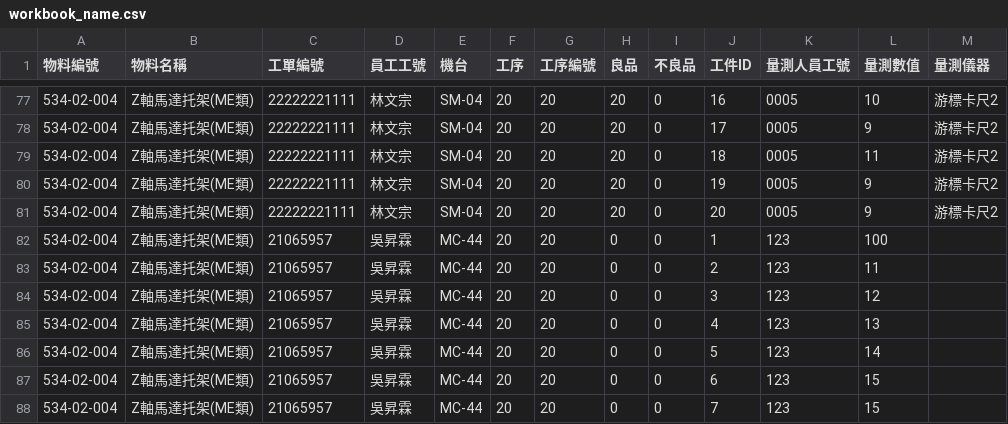
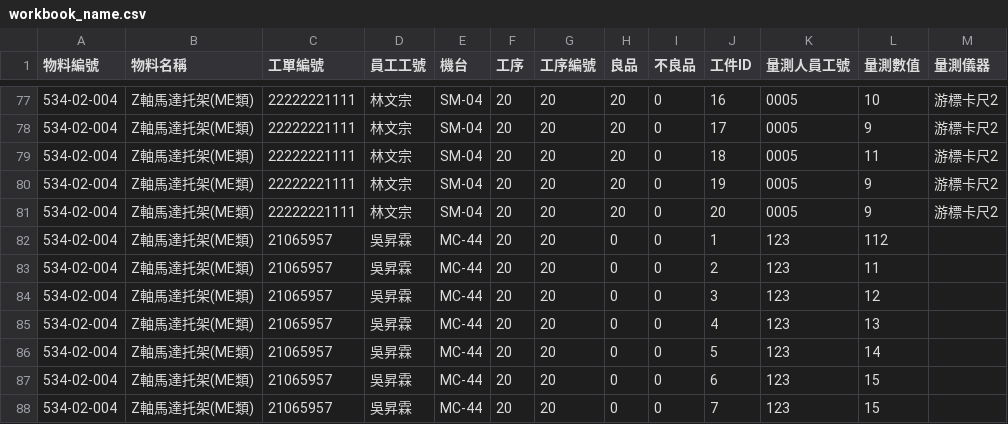
Before and after one commit to Rmj009/spcFastAPI, a CSV file: workbook_name.csv, drawn as a sheet; only a part is shown, gaps mark what is left out.

```diff
--- a/workbook_name.csv
+++ b/workbook_name.csv
@@ -81,3 +81,3 @@
 534-02-004,Z軸馬達托架(ME類),22222221111,林文宗,SM-04,20,20,20,0,20,0005,9,游標卡尺2
-534-02-004,Z軸馬達托架(ME類),21065957,吳昇霖,MC-44,20,20,0,0,1,123,100,
+534-02-004,Z軸馬達托架(ME類),21065957,吳昇霖,MC-44,20,20,0,0,1,123,112,
 534-02-004,Z軸馬達托架(ME類),21065957,吳昇霖,MC-44,20,20,0,0,2,123,11,
```
Also changed, not shown: 6 other files.
